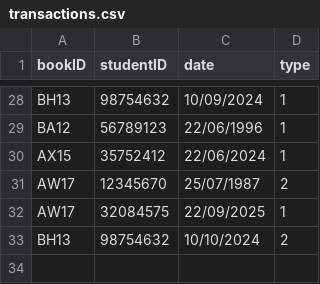
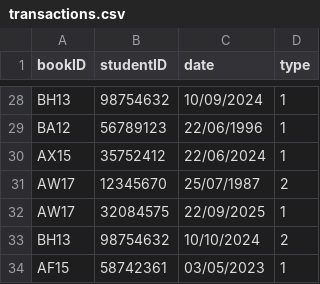
Before and after one commit to methasha20250805/LibrarySystem.py, a CSV file: transactions.csv, drawn as a sheet; only a part is shown, gaps mark what is left out.

Commit message:
testing

```diff
--- a/transactions.csv
+++ b/transactions.csv
@@ -33 +33,2 @@ AW17,32084575,22/09/2025,1
 BH13,98754632,10/10/2024,2
+AF15,58742361,03/05/2023,1
```
